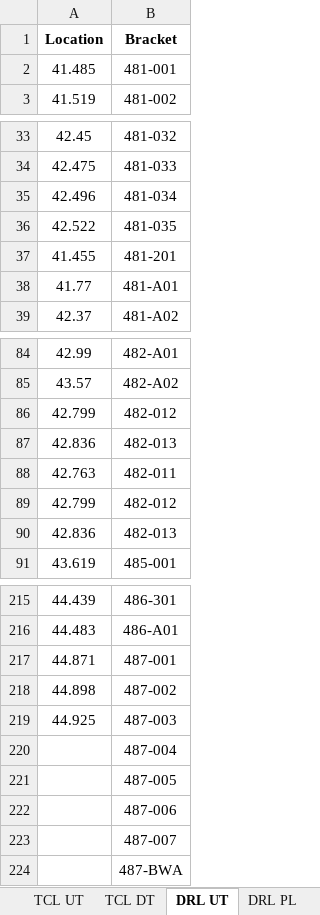
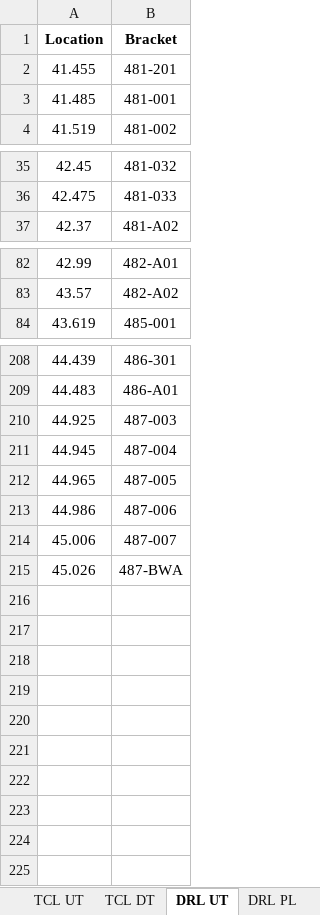
Before and after one commit to A5Gold/TOV1050_Analyzer, an Excel workbook: 00 Reference Document/TOV1050 TL-BK No.xlsx, sheet DRL UT, drawn as a sheet; only a part is shown, gaps mark what is left out; values as stored, in another font and other column widths than the file's, no borders; conditional formats not drawn; removed rows and columns are numbered as before the commit, all else as after; the diff names each change by its address in the sheet, - before the commit and + after, or states it on an @@ line.

```diff
--- a/00 Reference Document/TOV1050 TL-BK No.xlsx (sheet DRL UT)
+++ b/00 Reference Document/TOV1050 TL-BK No.xlsx (sheet DRL UT)
@@ row 37 moved to row 2: 41.455 @@
-row 35: 42.496 | 481-034
-row 36: 42.522 | 481-035
@@ row 38 moved to row 12: 41.77 @@
-row 86: 42.799 | 482-012
-row 87: 42.836 | 482-013
-row 88: 42.763 | 482-011
-row 89: 42.799 | 482-012
-row 90: 42.836 | 482-013
-row 217: 44.871 | 487-001
-row 218: 44.898 | 487-002
-A211 (Location): (empty)
+A211 (Location): 44.945
-A212 (Location): (empty)
+A212 (Location): 44.965
-A213 (Location): (empty)
+A213 (Location): 44.986
-A214 (Location): (empty)
+A214 (Location): 45.006
-A215 (Location): (empty)
+A215 (Location): 45.026
```
Also changed, not shown: sheet AEL DT, sheet ISL DT, sheet DRL PL, sheet ISL UT, sheet KTL DT, docs/audits/standardized-metadata-candidates/ISL metadata (wide candidate).xlsx, 14 other files.
